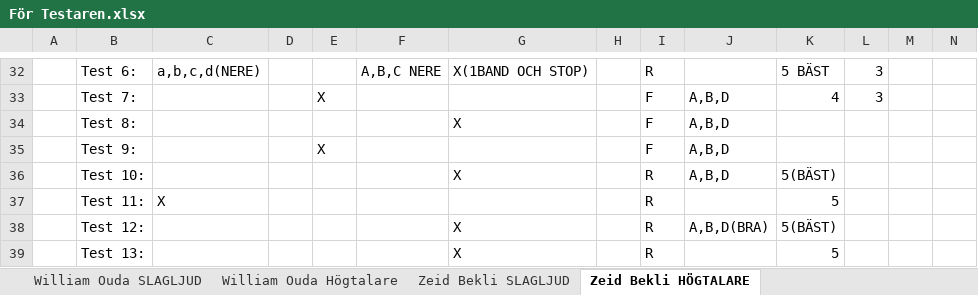
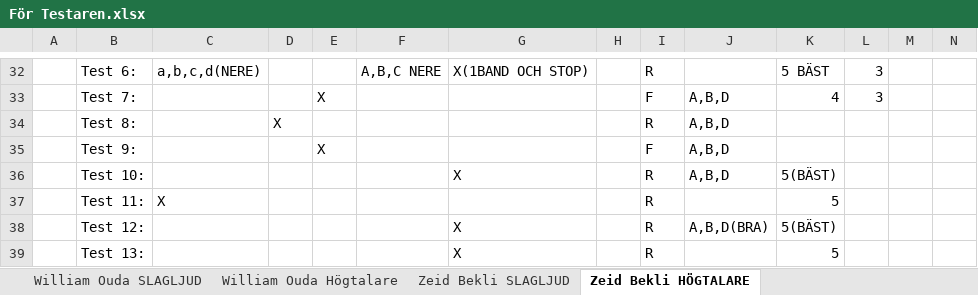
Before and after one commit to yggdrasil73/eximinationsarbete2017, an Excel workbook: Testning/För Testaren.xlsx, sheet Zeid Bekli HÖGTALARE, drawn as a sheet; only a part is shown, gaps mark what is left out; values as stored, in another font and other column widths than the file's, no borders; removed rows and columns are numbered as before the commit, all else as after; rows hold the shown columns only; the diff names each change by its address in the sheet, - before the commit and + after, or states it on an @@ line.

```diff
--- a/Testning/För Testaren.xlsx (sheet Zeid Bekli HÖGTALARE)
+++ b/Testning/För Testaren.xlsx (sheet Zeid Bekli HÖGTALARE)
-row 34:  | Test 8: |  |  |  |  | X |  | F | A,B,D
+row 34:  | Test 8: |  | X |  |  |  |  | R | A,B,D
```
Also changed, not shown: sheet Tommy Andersson HÖGTALARE, sheet Martin Bråhagen HÖGTALARE, sheet Michael Nilsson HÖGTALARE, sheet Patricia Jönsson HÖGTALARE, sheet William Ouda Högtalare, sheet ANDRÉ HÖGTALARE, Testning/Sammanställning.xlsx.
